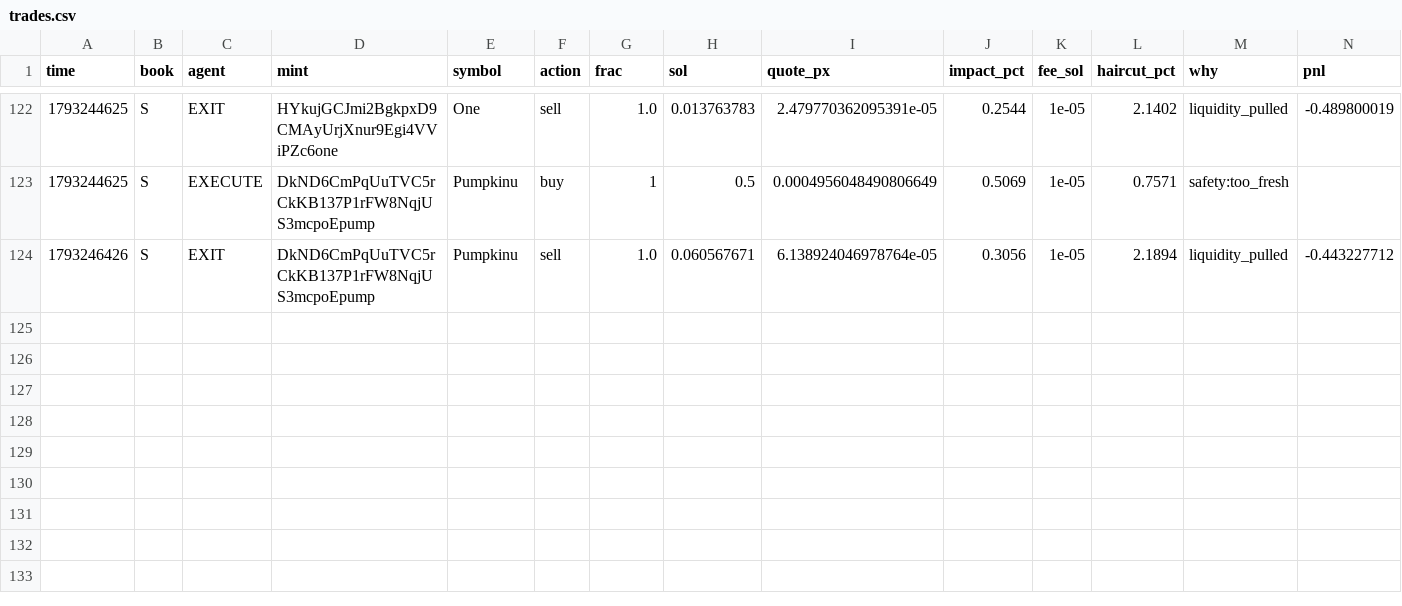
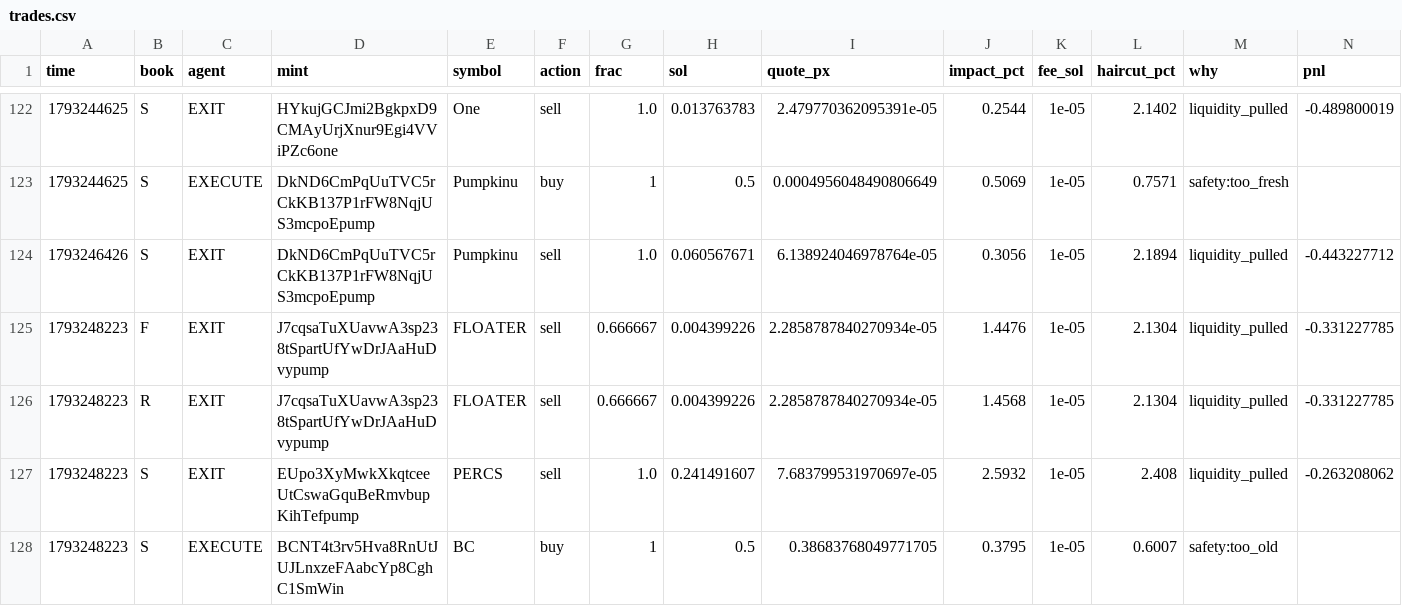
Before and after one commit to Zirqo-Dev/sightline, a CSV file: solana-desk/trades.csv, drawn as a sheet; only a part is shown, gaps mark what is left out; rows hold the shown columns only; the diff names each change by its address in the sheet, - before the commit and + after, or states it on an @@ line.

```diff
--- a/solana-desk/trades.csv
+++ b/solana-desk/trades.csv
+row 125: 1793248223 | F | EXIT | J7cqsaTuXUavwA3sp238tSpartUfYwDrJAaHuDvypump | FLOATER | sell | 0.666667 | 0.004399226 | 2.2858787840270934e-05 | 1.4476 | 1e-05 | 2.1304 | liquidity_pulled | -0.331227785
+row 126: 1793248223 | R | EXIT | J7cqsaTuXUavwA3sp238tSpartUfYwDrJAaHuDvypump | FLOATER | sell | 0.666667 | 0.004399226 | 2.2858787840270934e-05 | 1.4568 | 1e-05 | 2.1304 | liquidity_pulled | -0.331227785
+row 127: 1793248223 | S | EXIT | EUpo3XyMwkXkqtceeUtCswaGquBeRmvbupKihTefpump | PERCS | sell | 1.0 | 0.241491607 | 7.683799531970697e-05 | 2.5932 | 1e-05 | 2.408 | liquidity_pulled | -0.263208062
+row 128: 1793248223 | S | EXECUTE | BCNT4t3rv5Hva8RnUtJUJLnxzeFAabcYp8CghC1SmWin | BC | buy | 1 | 0.5 | 0.38683768049771705 | 0.3795 | 1e-05 | 0.6007 | safety:too_old
```
Also changed, not shown: solana-desk/tasks.csv, 4 other files.
